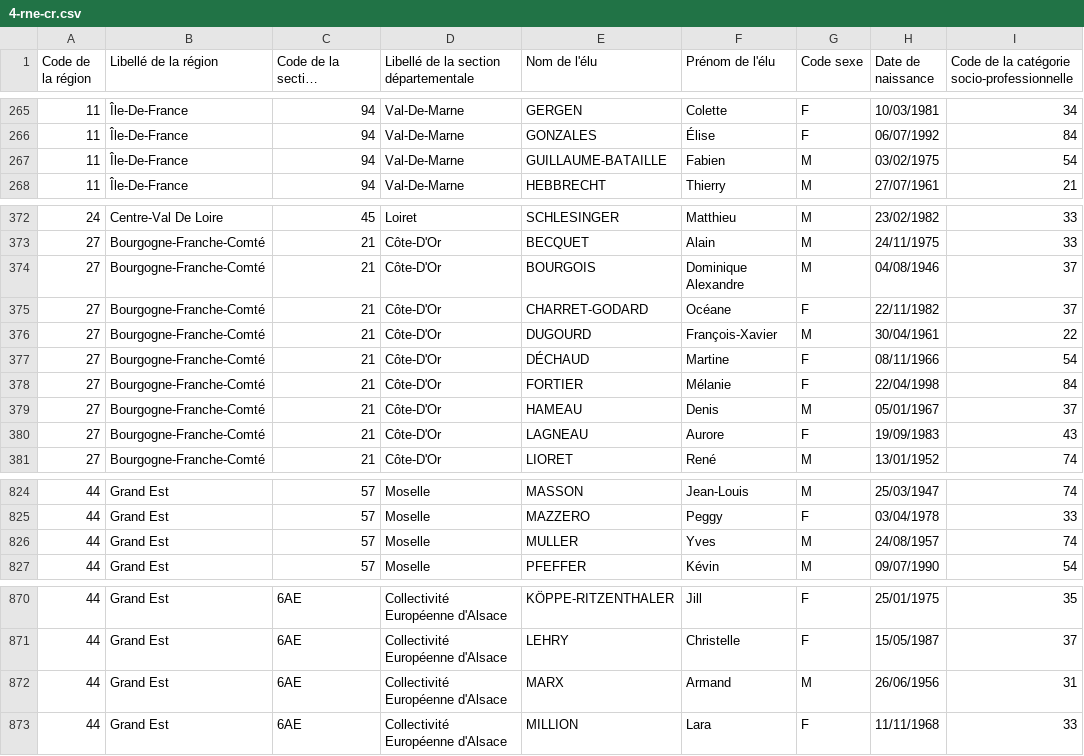
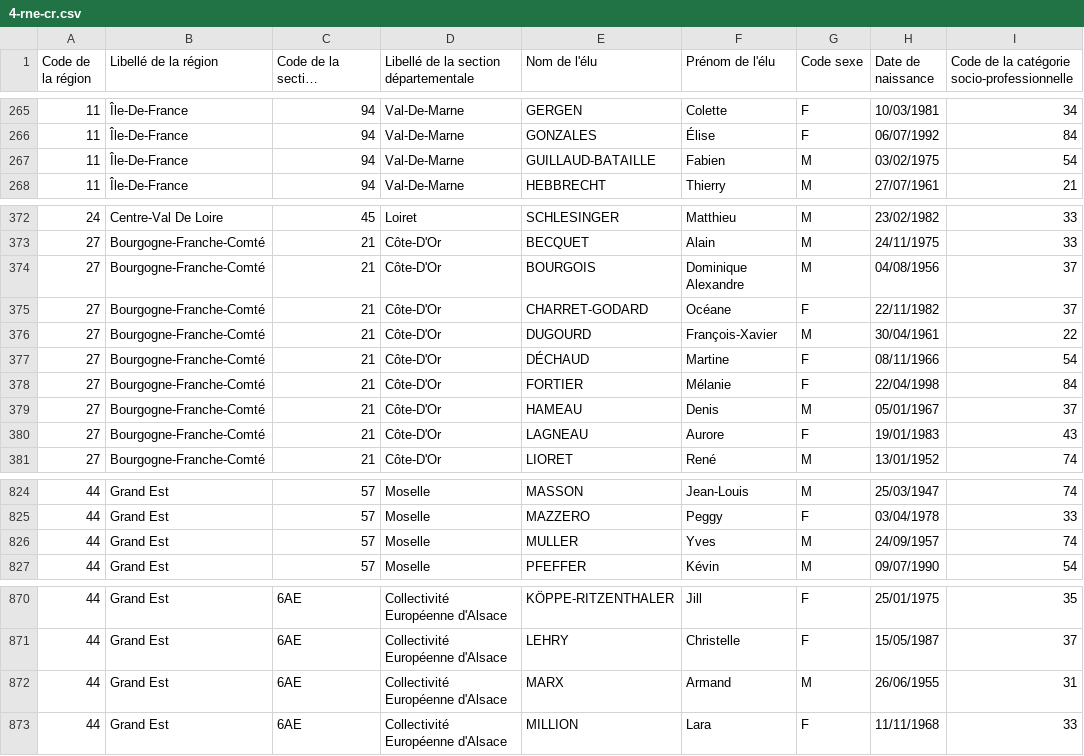
Before and after one commit to regardscitoyens/rne-history, a CSV file: 4-rne-cr.csv, drawn as a sheet; only a part is shown, gaps mark what is left out; long unchanged cells end in …; the diff covers the shown part only; the diff names each change by its address in the sheet, - before the commit and + after, or states it on an @@ line.

```diff
--- a/4-rne-cr.csv
+++ b/4-rne-cr.csv
-E267 (Nom de l'élu): GUILLAUME-BATAILLE
+E267 (Nom de l'élu): GUILLAUD-BATAILLE
-H374 (Date de naissance): 04/08/1946
+H374 (Date de naissance): 04/08/1956
-H380 (Date de naissance): 19/09/1983
+H380 (Date de naissance): 19/01/1983
-H826 (Date de naissance): 24/08/1957
+H826 (Date de naissance): 24/09/1957
-H872 (Date de naissance): 26/06/1956
+H872 (Date de naissance): 26/06/1955
```
Also changed, not shown: 2 added rows, 2 removed rows and 17 edited cells elsewhere in this file.
